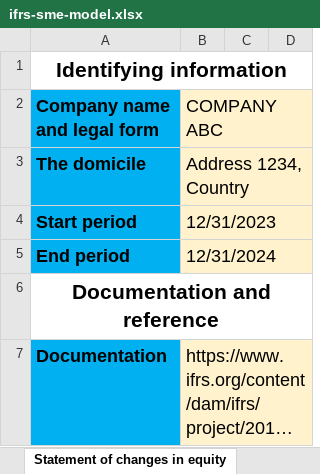
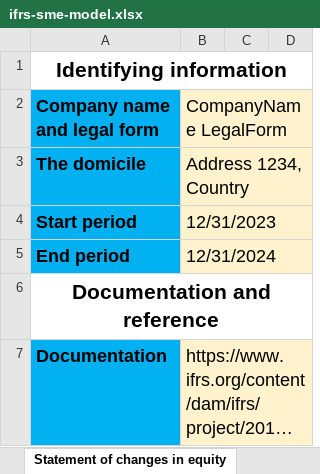
Before and after one commit to BananaAccounting/IFRS, an Excel workbook: ifrs-sme-model.xlsx, sheet Statement of changes in equity, drawn as a sheet; only a part is shown; long unchanged cells end in …; values as stored, in another font and other column widths than the file's, no borders; the diff names each change by its address in the sheet, - before the commit and + after, or states it on an @@ line.

```diff
--- a/ifrs-sme-model.xlsx (sheet Statement of changes in equity)
+++ b/ifrs-sme-model.xlsx (sheet Statement of changes in equity)
-B2: COMPANY ABC
+B2: CompanyName LegalForm
```
Also changed, not shown: sheet Statement of financial position, sheet General information, sheet Income statement, sheet Cash flow indirect, sheet Notes of Financial Statement, charts or pictures.
